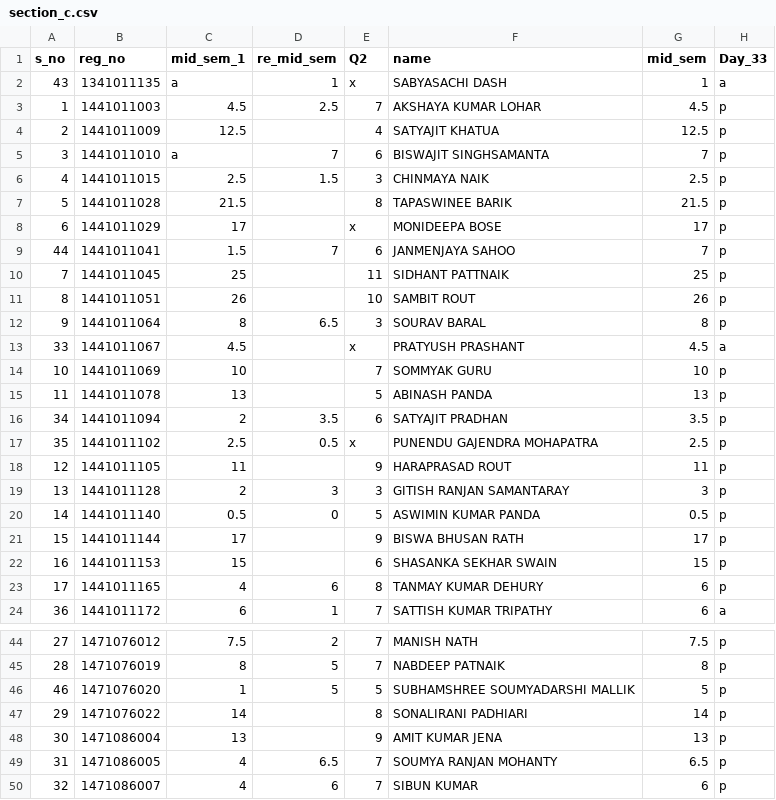
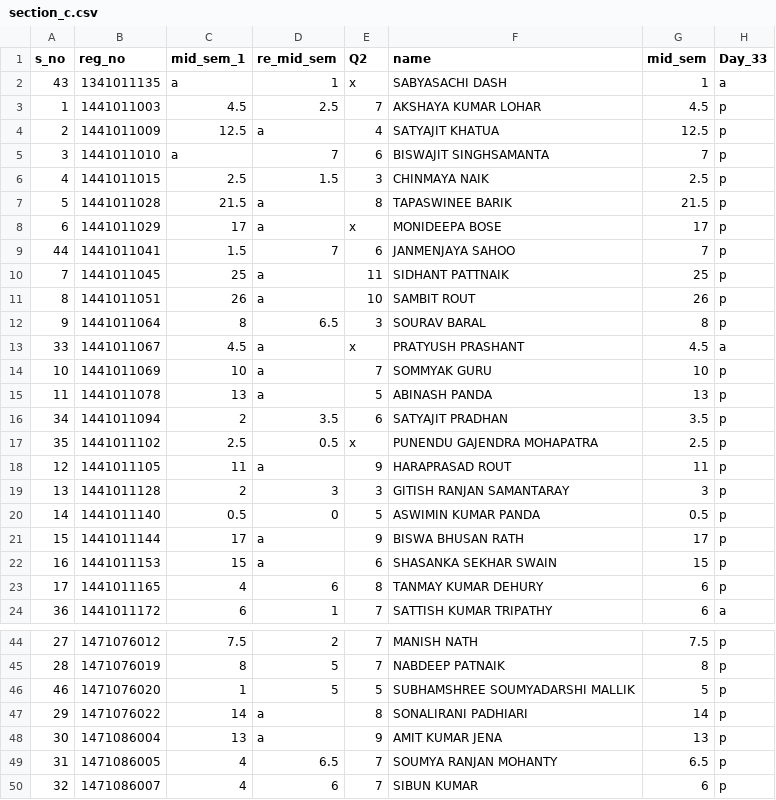
Before and after one commit to pranjalm/cvl3211_course, a CSV file: section_c.csv, drawn as a sheet; only a part is shown, gaps mark what is left out; the diff covers the shown part only; the diff names each change by its address in the sheet, - before the commit and + after, or states it on an @@ line.

```diff
--- a/section_c.csv
+++ b/section_c.csv
-D4 (re_mid_sem): (empty)
+D4 (re_mid_sem): a
-D7:D8 (re_mid_sem): (empty)
+D7:D8 (re_mid_sem): a
-D10:D11 (re_mid_sem): (empty)
+D10:D11 (re_mid_sem): a
-D13:D15 (re_mid_sem): (empty)
+D13:D15 (re_mid_sem): a
-D18 (re_mid_sem): (empty)
+D18 (re_mid_sem): a
-D21:D22 (re_mid_sem): (empty)
+D21:D22 (re_mid_sem): a
-D47:D48 (re_mid_sem): (empty)
+D47:D48 (re_mid_sem): a
```
Also changed, not shown: 8 edited cells elsewhere in this file, 2 other files.
